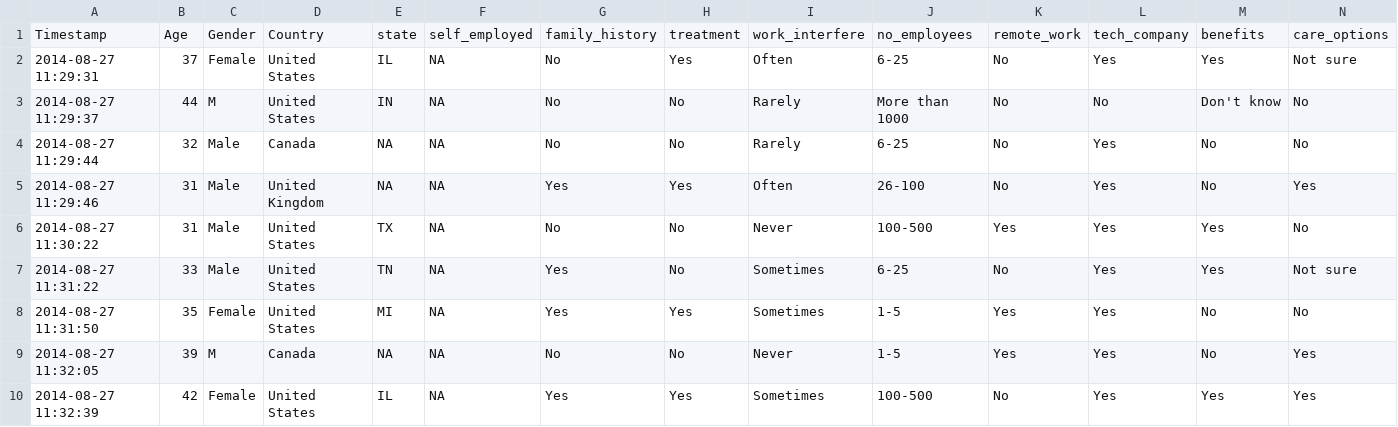
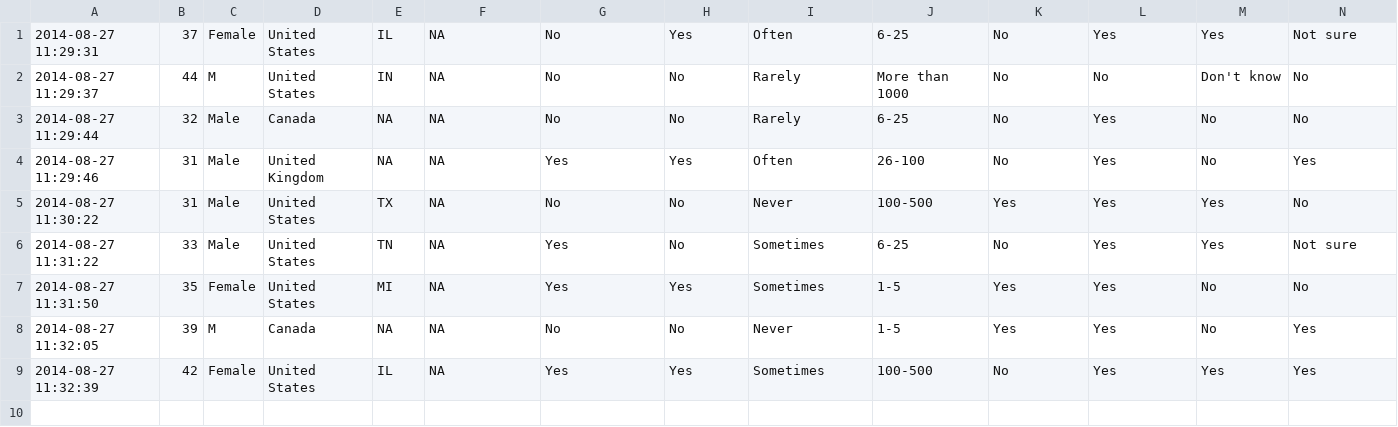
Before and after one commit to software-data-solutions/Spark-Programming-In-Python, a CSV file: sds-rdd-apis/data/sample.csv, drawn as a sheet; only a part is shown; rows hold the shown columns only; the diff names each change by its address in the sheet, - before the commit and + after, or states it on an @@ line.

```diff
--- a/sds-rdd-apis/data/sample.csv
+++ b/sds-rdd-apis/data/sample.csv
-row 1: Timestamp | Age | Gender | Country | state | self_employed | family_history | treatment | work_interfere | no_employees | remote_work | tech_company | benefits | care_options
```
Also changed, not shown: 6 other files.
